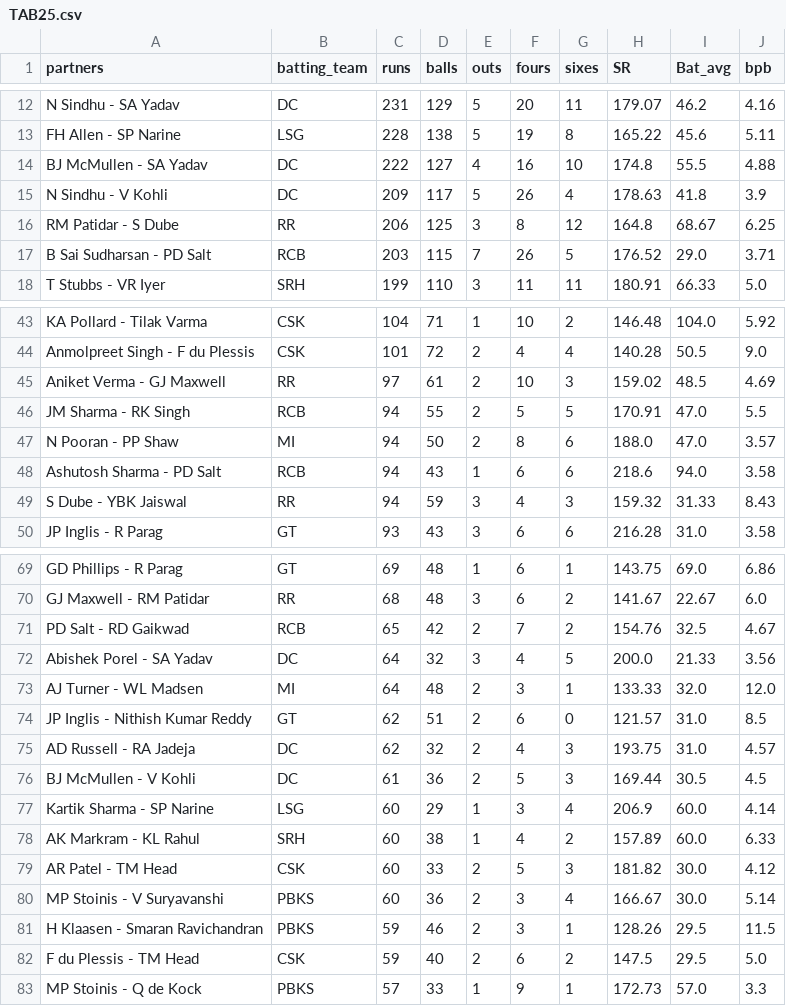
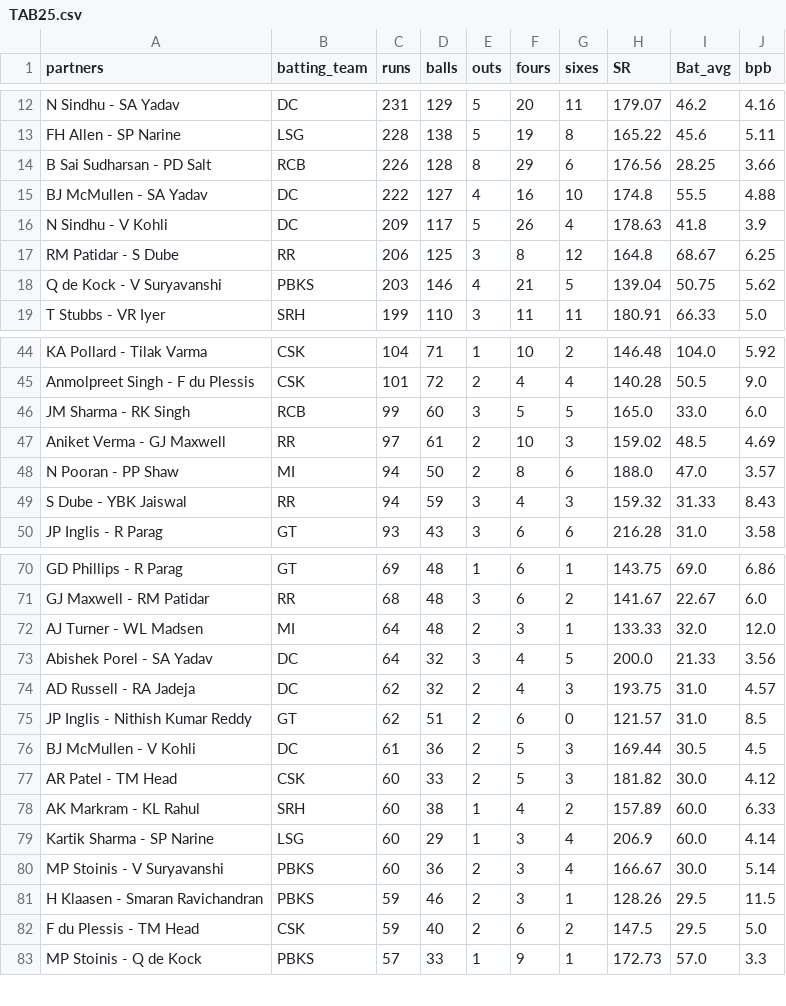
Before and after one commit to RoumyaDas/SPL, a CSV file: SPL/data/S03/TAB25.csv, drawn as a sheet; only a part is shown, gaps mark what is left out; the diff covers the shown part only.

```diff
--- a/SPL/data/S03/TAB25.csv
+++ b/SPL/data/S03/TAB25.csv
@@ -13,2 +13,3 @@ N Sindhu  - SA Yadav,DC,231,129,5,20,11,179.07,46.2,4.16
 FH Allen  - SP Narine,LSG,228,138,5,19,8,165.22,45.6,5.11
+B Sai Sudharsan  - PD Salt,RCB,226,128,8,29,6,176.56,28.25,3.66
 BJ McMullen  - SA Yadav,DC,222,127,4,16,10,174.8,55.5,4.88
@@ -16,3 +17,3 @@ N Sindhu  - V Kohli,DC,209,117,5,26,4,178.63,41.8,3.9
 RM Patidar  - S Dube,RR,206,125,3,8,12,164.8,68.67,6.25
-B Sai Sudharsan  - PD Salt,RCB,203,115,7,26,5,176.52,29.0,3.71
+Q de Kock  - V Suryavanshi,PBKS,203,146,4,21,5,139.04,50.75,5.62
 T Stubbs  - VR Iyer,SRH,199,110,3,11,11,180.91,66.33,5.0
@@ -44,6 +45,5 @@ KA Pollard  - Tilak Varma,CSK,104,71,1,10,2,146.48,104.0,5.92
 Anmolpreet Singh  - F du Plessis,CSK,101,72,2,4,4,140.28,50.5,9.0
+JM Sharma  - RK Singh,RCB,99,60,3,5,5,165.0,33.0,6.0
 Aniket Verma  - GJ Maxwell,RR,97,61,2,10,3,159.02,48.5,4.69
-JM Sharma  - RK Singh,RCB,94,55,2,5,5,170.91,47.0,5.5
 N Pooran  - PP Shaw,MI,94,50,2,8,6,188.0,47.0,3.57
-Ashutosh Sharma  - PD Salt,RCB,94,43,1,6,6,218.6,94.0,3.58
 S Dube  - YBK Jaiswal,RR,94,59,3,4,3,159.32,31.33,8.43
@@ -70,11 +71,10 @@ GD Phillips  - R Parag,GT,69,48,1,6,1,143.75,69.0,6.86
 GJ Maxwell  - RM Patidar,RR,68,48,3,6,2,141.67,22.67,6.0
-PD Salt  - RD Gaikwad,RCB,65,42,2,7,2,154.76,32.5,4.67
+AJ Turner  - WL Madsen,MI,64,48,2,3,1,133.33,32.0,12.0
 Abishek Porel  - SA Yadav,DC,64,32,3,4,5,200.0,21.33,3.56
-AJ Turner  - WL Madsen,MI,64,48,2,3,1,133.33,32.0,12.0
+AD Russell  - RA Jadeja,DC,62,32,2,4,3,193.75,31.0,4.57
 JP Inglis  - Nithish Kumar Reddy,GT,62,51,2,6,0,121.57,31.0,8.5
-AD Russell  - RA Jadeja,DC,62,32,2,4,3,193.75,31.0,4.57
 BJ McMullen  - V Kohli,DC,61,36,2,5,3,169.44,30.5,4.5
+AR Patel  - TM Head,CSK,60,33,2,5,3,181.82,30.0,4.12
+AK Markram  - KL Rahul,SRH,60,38,1,4,2,157.89,60.0,6.33
 Kartik Sharma  - SP Narine,LSG,60,29,1,3,4,206.9,60.0,4.14
-AK Markram  - KL Rahul,SRH,60,38,1,4,2,157.89,60.0,6.33
-AR Patel  - TM Head,CSK,60,33,2,5,3,181.82,30.0,4.12
 MP Stoinis  - V Suryavanshi,PBKS,60,36,2,3,4,166.67,30.0,5.14
```
Also changed, not shown: 5 added rows, 1 removed row and 10 moved rows elsewhere in this file, SPL/data/S03/TAB01.csv, SPL/data/S03/TAB21.csv, 54 other files.
